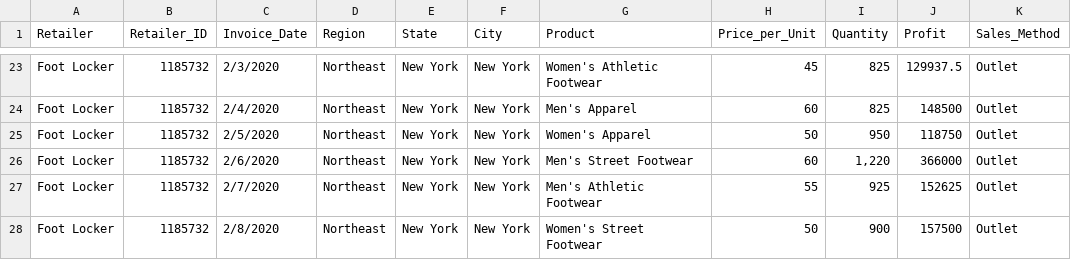
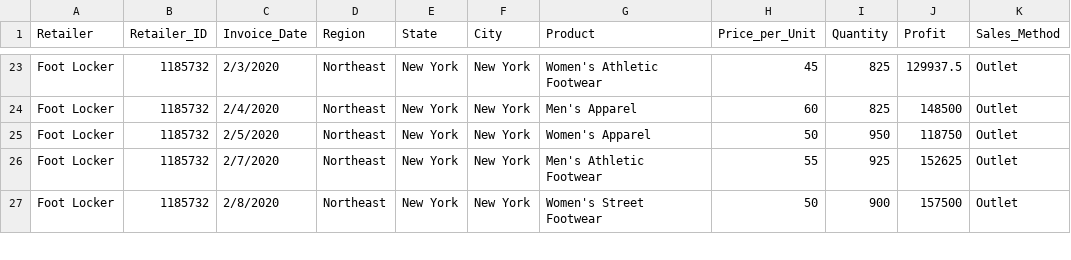
Before and after one commit to vimalamishra/projectadidas, a CSV file: Adidas%20Sales%20Dataset[1].csv, drawn as a sheet; only a part is shown, gaps mark what is left out.

Commit message:
Update Adidas%20Sales%20Dataset[1].csv

```diff
--- a/Adidas%20Sales%20Dataset[1].csv
+++ b/Adidas%20Sales%20Dataset[1].csv
@@ -25,3 +25,2 @@ Foot Locker,1185732,2/4/2020,Northeast,New York,New York,Men's Apparel,60,825,14
 Foot Locker,1185732,2/5/2020,Northeast,New York,New York,Women's Apparel,50,950,118750,Outlet
-Foot Locker,1185732,2/6/2020,Northeast,New York,New York,Men's Street Footwear,60,"1,220",366000,Outlet
 Foot Locker,1185732,2/7/2020,Northeast,New York,New York,Men's Athletic Footwear,55,925,152625,Outlet
```
